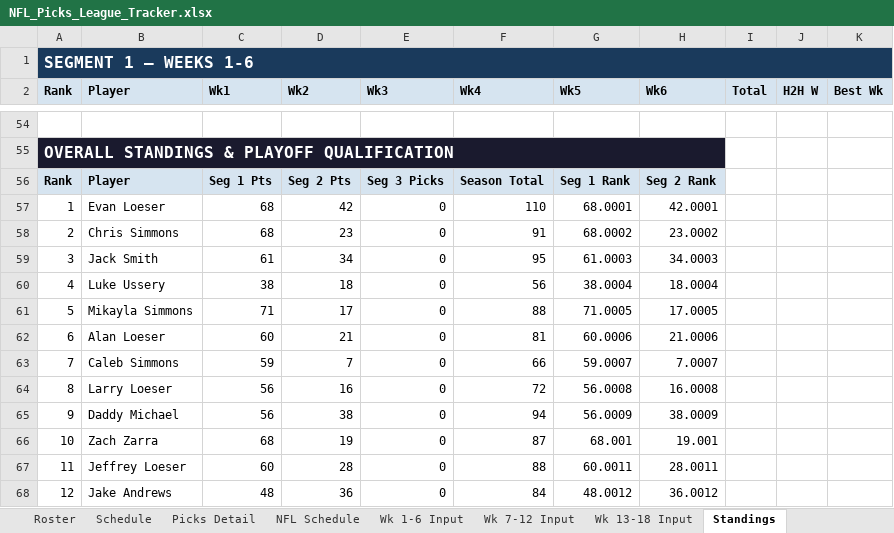
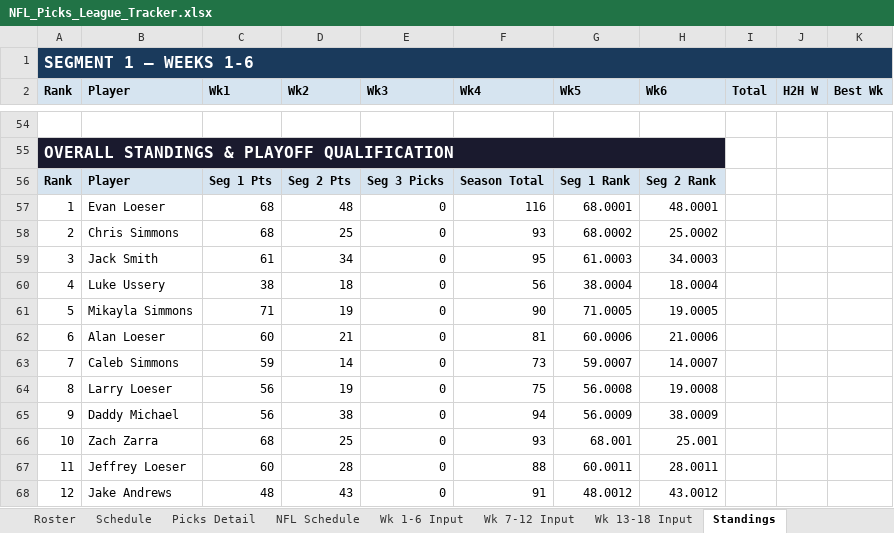
Before and after one commit to eloeser-1147/NFL-Picks-League, an Excel workbook: NFL_Picks_League_Tracker.xlsx, sheet Standings, drawn as a sheet; only a part is shown, gaps mark what is left out; values as stored, in another font and other column widths than the file's, no borders; the diff covers the shown part only; the diff names each change by its address in the sheet, - before the commit and + after, or states it on an @@ line.

```diff
--- a/NFL_Picks_League_Tracker.xlsx (sheet Standings)
+++ b/NFL_Picks_League_Tracker.xlsx (sheet Standings)
-D57 (Wk2): 42
+D57 (Wk2): 48
-F57 (Wk4): 110
+F57 (Wk4): 116
-H57 (Wk6): 42.0001
+H57 (Wk6): 48.0001
-D58 (Wk2): 23
+D58 (Wk2): 25
-F58 (Wk4): 91
+F58 (Wk4): 93
-H58 (Wk6): 23.0002
+H58 (Wk6): 25.0002
-D61 (Wk2): 17
+D61 (Wk2): 19
-F61 (Wk4): 88
+F61 (Wk4): 90
-H61 (Wk6): 17.0005
+H61 (Wk6): 19.0005
-D63 (Wk2): 7
+D63 (Wk2): 14
-F63 (Wk4): 66
+F63 (Wk4): 73
-H63 (Wk6): 7.0007
+H63 (Wk6): 14.0007
-D64 (Wk2): 16
+D64 (Wk2): 19
-F64 (Wk4): 72
+F64 (Wk4): 75
-H64 (Wk6): 16.0008
+H64 (Wk6): 19.0008
-D66 (Wk2): 19
+D66 (Wk2): 25
-F66 (Wk4): 87
+F66 (Wk4): 93
-H66 (Wk6): 19.001
+H66 (Wk6): 25.001
-D68 (Wk2): 36
+D68 (Wk2): 43
-F68 (Wk4): 84
+F68 (Wk4): 91
-H68 (Wk6): 36.0012
+H68 (Wk6): 43.0012
```
Also changed, not shown: 14 edited cells elsewhere in this sheet, sheet Wk 7-12 Input, sheet Picks Detail, sheet Playoff Picture, sheet NFL Schedule.
